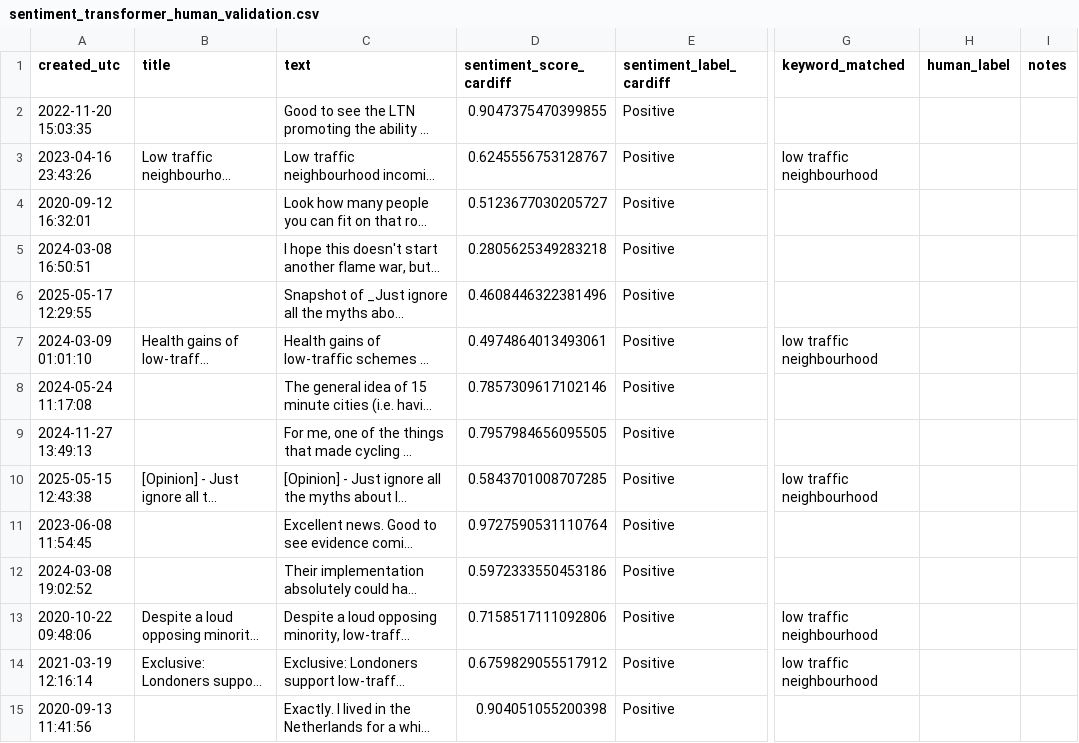
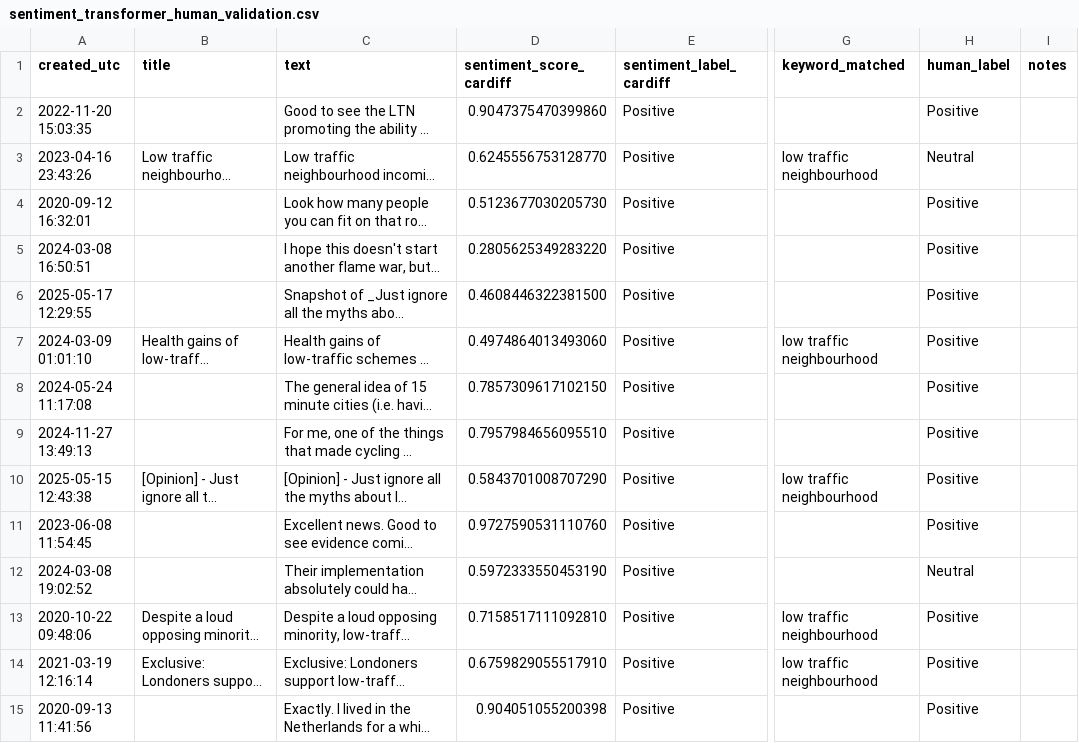
Before and after one commit to jtoe05/Group_Data_Analysis, a CSV file: Reddit_data/sentiment_transformer_human_validation.csv, drawn as a sheet; only a part is shown, gaps mark what is left out; long unchanged cells end in …; the diff covers the shown part only; the diff names each change by its address in the sheet, - before the commit and + after, or states it on an @@ line.

```diff
--- a/Reddit_data/sentiment_transformer_human_validation.csv
+++ b/Reddit_data/sentiment_transformer_human_validation.csv
-D2 (sentiment_score_cardiff): 0.9047375470399855
+D2 (sentiment_score_cardiff): 0.9047375470399860
-H2 (human_label): (empty)
+H2 (human_label): Positive
-D3 (sentiment_score_cardiff): 0.6245556753128767
+D3 (sentiment_score_cardiff): 0.6245556753128770
-H3 (human_label): (empty)
+H3 (human_label): Neutral
-D4 (sentiment_score_cardiff): 0.5123677030205727
+D4 (sentiment_score_cardiff): 0.5123677030205730
-H4:H11 (human_label): (empty)
+H4:H11 (human_label): Positive
-D5 (sentiment_score_cardiff): 0.2805625349283218
+D5 (sentiment_score_cardiff): 0.2805625349283220
-D6 (sentiment_score_cardiff): 0.4608446322381496
+D6 (sentiment_score_cardiff): 0.4608446322381500
-D7 (sentiment_score_cardiff): 0.4974864013493061
+D7 (sentiment_score_cardiff): 0.4974864013493060
-D8 (sentiment_score_cardiff): 0.7857309617102146
+D8 (sentiment_score_cardiff): 0.7857309617102150
-D9 (sentiment_score_cardiff): 0.7957984656095505
+D9 (sentiment_score_cardiff): 0.7957984656095510
-D10 (sentiment_score_cardiff): 0.5843701008707285
+D10 (sentiment_score_cardiff): 0.5843701008707290
-D11 (sentiment_score_cardiff): 0.9727590531110764
+D11 (sentiment_score_cardiff): 0.9727590531110760
-D12 (sentiment_score_cardiff): 0.5972333550453186
+D12 (sentiment_score_cardiff): 0.5972333550453190
-H12 (human_label): (empty)
+H12 (human_label): Neutral
-D13 (sentiment_score_cardiff): 0.7158517111092806
+D13 (sentiment_score_cardiff): 0.7158517111092810
-H13:H15 (human_label): (empty)
+H13:H15 (human_label): Positive
-D14 (sentiment_score_cardiff): 0.6759829055517912
+D14 (sentiment_score_cardiff): 0.6759829055517910
```
Also changed, not shown: 75 edited cells elsewhere in this file, 3 other files.
